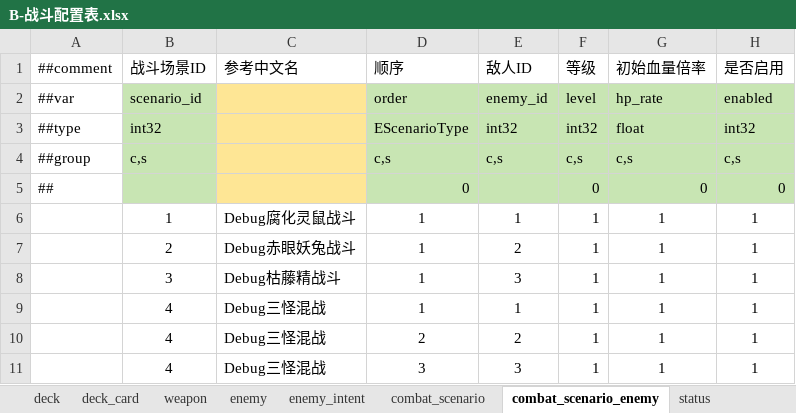
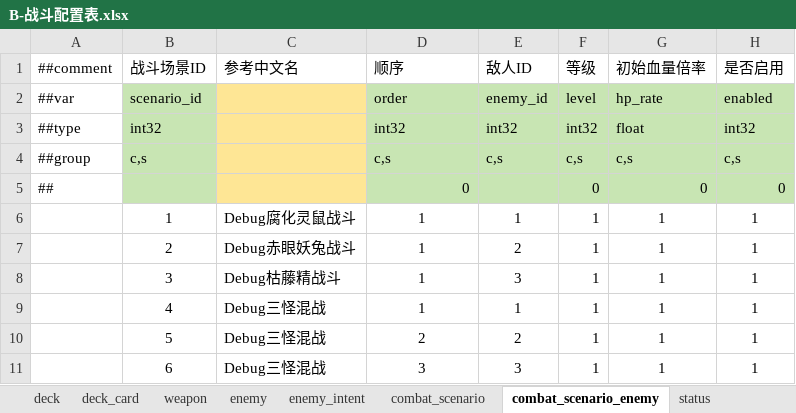
Before and after one commit to ruoqingxin/config, an Excel workbook: Datas/B-战斗配置表.xlsx, sheet combat_scenario_enemy, drawn as a sheet; values as stored, in another font and other column widths than the file's, no borders; the diff names each change by its address in the sheet, - before the commit and + after, or states it on an @@ line.

```diff
--- a/Datas/B-战斗配置表.xlsx (sheet combat_scenario_enemy)
+++ b/Datas/B-战斗配置表.xlsx (sheet combat_scenario_enemy)
-D3 (顺序): EScenarioType
+D3 (顺序): int32
-B10 (战斗场景ID): 4
+B10 (战斗场景ID): 5
-B11 (战斗场景ID): 4
+B11 (战斗场景ID): 6
```
Also changed, not shown: sheet status, sheet effect_define, sheet enemy, sheet deck_card, sheet enemy_intent, Datas/W-物品配置表.xlsx, Datas/__enums__.xlsx, 16 other files.
